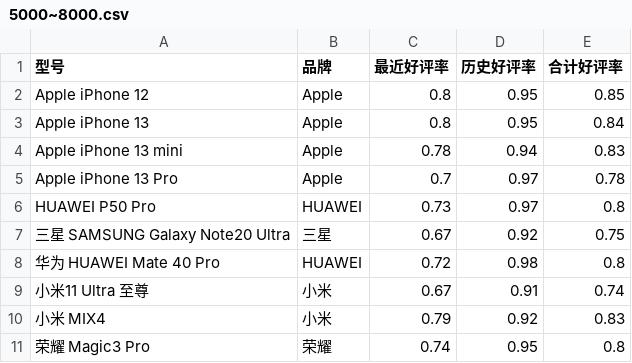
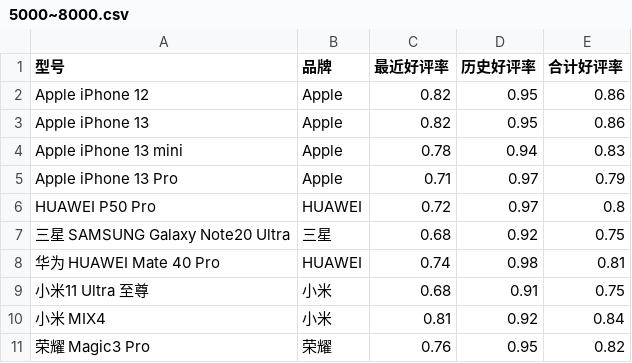
Before and after one commit to CircuitMurderer/Big-Data-Analysis, a CSV file: result/5000~8000.csv, drawn as a sheet.

```diff
--- a/result/5000~8000.csv
+++ b/result/5000~8000.csv
@@ -1,11 +1,11 @@
 型号,品牌,最近好评率,历史好评率,合计好评率
-Apple iPhone 12,Apple,0.8,0.95,0.85
-Apple iPhone 13,Apple,0.8,0.95,0.84
+Apple iPhone 12,Apple,0.82,0.95,0.86
+Apple iPhone 13,Apple,0.82,0.95,0.86
 Apple iPhone 13 mini,Apple,0.78,0.94,0.83
-Apple iPhone 13 Pro,Apple,0.7,0.97,0.78
-HUAWEI P50 Pro,HUAWEI,0.73,0.97,0.8
-三星 SAMSUNG Galaxy Note20 Ultra,三星,0.67,0.92,0.75
-华为 HUAWEI Mate 40 Pro,HUAWEI,0.72,0.98,0.8
-小米11 Ultra 至尊,小米,0.67,0.91,0.74
-小米 MIX4,小米,0.79,0.92,0.83
-荣耀 Magic3 Pro,荣耀,0.74,0.95,0.8
+Apple iPhone 13 Pro,Apple,0.71,0.97,0.79
+HUAWEI P50 Pro,HUAWEI,0.72,0.97,0.8
+三星 SAMSUNG Galaxy Note20 Ultra,三星,0.68,0.92,0.75
+华为 HUAWEI Mate 40 Pro,HUAWEI,0.74,0.98,0.81
+小米11 Ultra 至尊,小米,0.68,0.91,0.75
+小米 MIX4,小米,0.81,0.92,0.84
+荣耀 Magic3 Pro,荣耀,0.76,0.95,0.82
```
Also changed, not shown: result/0~2000.csv, result/2000~5000.csv, 12 other files.
